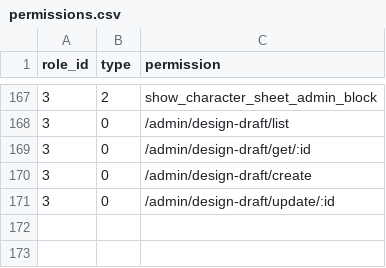
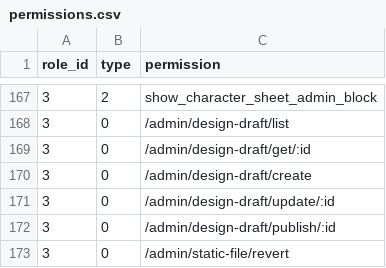
Before and after one commit to kate-makarova/cuento-backend, a CSV file: src/Install/permissions.csv, drawn as a sheet; only a part is shown, gaps mark what is left out; the diff names each change by its address in the sheet, - before the commit and + after, or states it on an @@ line.

Commit message:
publish

```diff
--- a/src/Install/permissions.csv
+++ b/src/Install/permissions.csv
+row 172: 3 | 0 | /admin/design-draft/publish/:id
+row 173: 3 | 0 | /admin/static-file/revert
```
Also changed, not shown: 3 other files.
